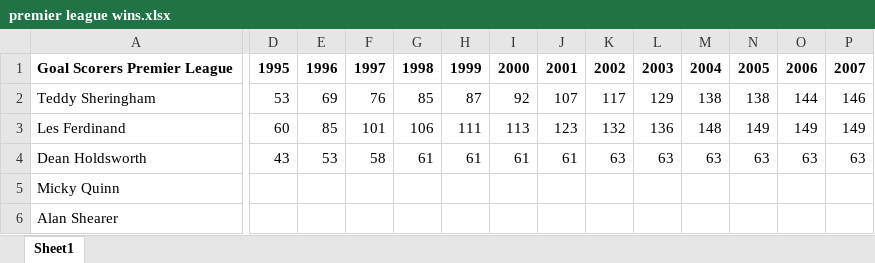
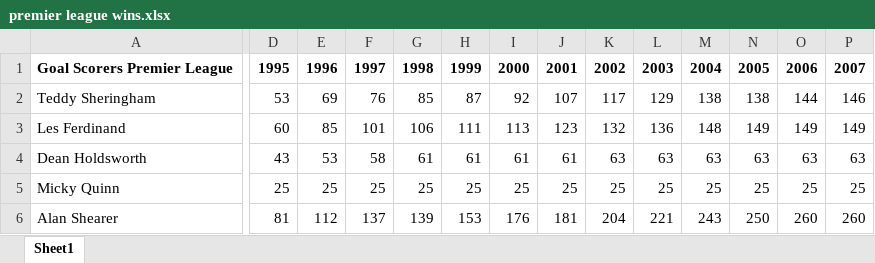
Before and after one commit to MHDYousuf/youtube-chart, an Excel workbook: premier-league wins/premier league wins.xlsx, sheet Sheet1, drawn as a sheet; only a part is shown, gaps mark what is left out; values as stored, in another font and other column widths than the file's, no borders; the diff covers the shown part only; the diff names each change by its address in the sheet, - before the commit and + after, or states it on an @@ line.

Commit message:
21 players added

```diff
--- a/premier-league wins/premier league wins.xlsx (sheet Sheet1)
+++ b/premier-league wins/premier league wins.xlsx (sheet Sheet1)
-D5: (empty)
+D5: 25
-E5: (empty)
+E5: 25
-F5: (empty)
+F5: 25
-G5: (empty)
+G5: 25
-H5: (empty)
+H5: 25
-I5: (empty)
+I5: 25
-J5: (empty)
+J5: 25
-K5: (empty)
+K5: 25
-L5: (empty)
+L5: 25
-M5: (empty)
+M5: 25
-N5: (empty)
+N5: 25
-O5: (empty)
+O5: 25
-P5: (empty)
+P5: 25
-D6: (empty)
+D6: 81
-E6: (empty)
+E6: 112
-F6: (empty)
+F6: 137
-G6: (empty)
+G6: 139
-H6: (empty)
+H6: 153
-I6: (empty)
+I6: 176
-J6: (empty)
+J6: 181
-K6: (empty)
+K6: 204
-L6: (empty)
+L6: 221
-M6: (empty)
+M6: 243
-N6: (empty)
+N6: 250
-O6: (empty)
+O6: 260
-P6: (empty)
+P6: 260
```
Also changed, not shown: 8 added rows, 8 removed rows and 206 edited cells elsewhere in this sheet.
